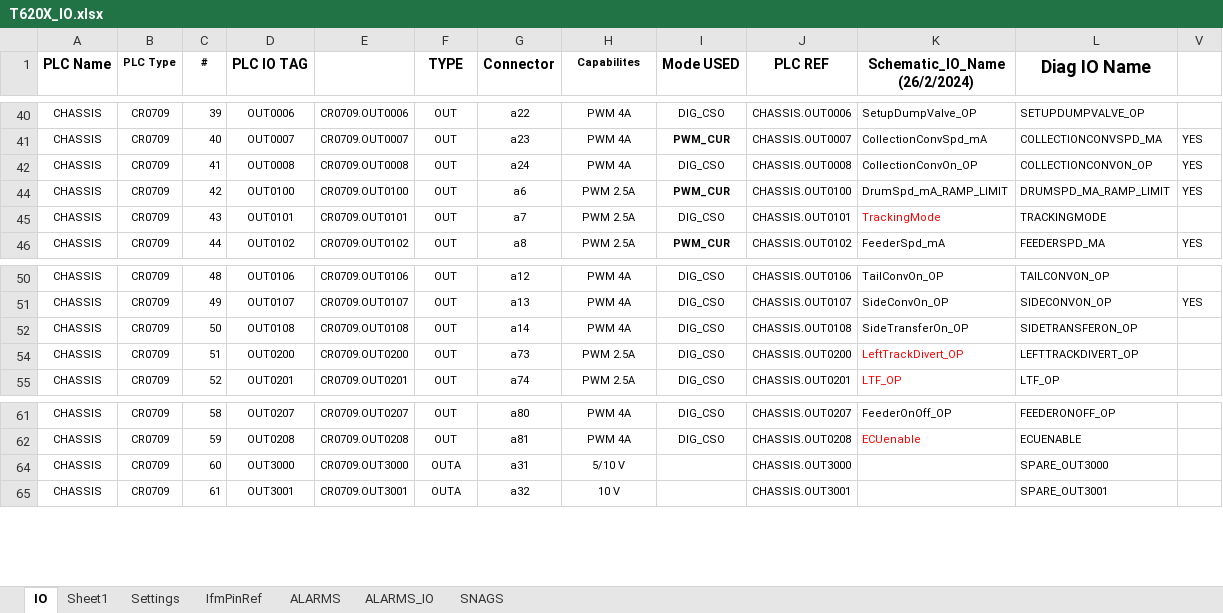
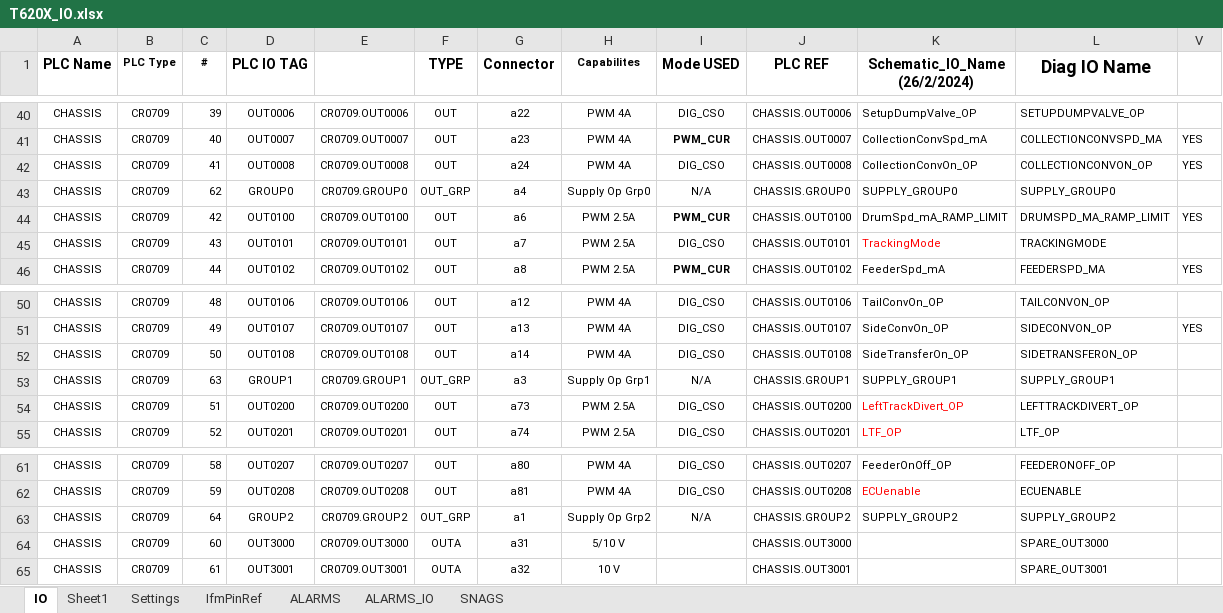
Before and after one commit to better-adapted/Mtech_T620X_Trommel, an Excel workbook: T620X_IO.xlsx, sheet IO, drawn as a sheet; only a part is shown, gaps mark what is left out; values as stored, in another font and other column widths than the file's, no borders; the diff covers the shown part only; the diff names each change by its address in the sheet, - before the commit and + after, or states it on an @@ line.

```diff
--- a/T620X_IO.xlsx (sheet IO)
+++ b/T620X_IO.xlsx (sheet IO)
@@ row 43 unhidden: CHASSIS | CR0709 | 62 | GROUP0 | CR0709.GROUP0 | OUT_GRP | a4 | Supply Op Grp0 | N/A | CHASSIS.GROUP0 | SUPPLY_GROUP0 | SUPPLY_GROUP0 @@
@@ row 53 unhidden: CHASSIS | CR0709 | 63 | GROUP1 | CR0709.GROUP1 | OUT_GRP | a3 | Supply Op Grp1 | N/A | CHASSIS.GROUP1 | SUPPLY_GROUP1 | SUPPLY_GROUP1 @@
@@ row 63 unhidden: CHASSIS | CR0709 | 64 | GROUP2 | CR0709.GROUP2 | OUT_GRP | a1 | Supply Op Grp2 | N/A | CHASSIS.GROUP2 | SUPPLY_GROUP2 | SUPPLY_GROUP2 @@
```
Also changed, not shown: 4 added rows and 28 hidden or unhidden rows elsewhere in this sheet, hidden cells, 1 other file.
